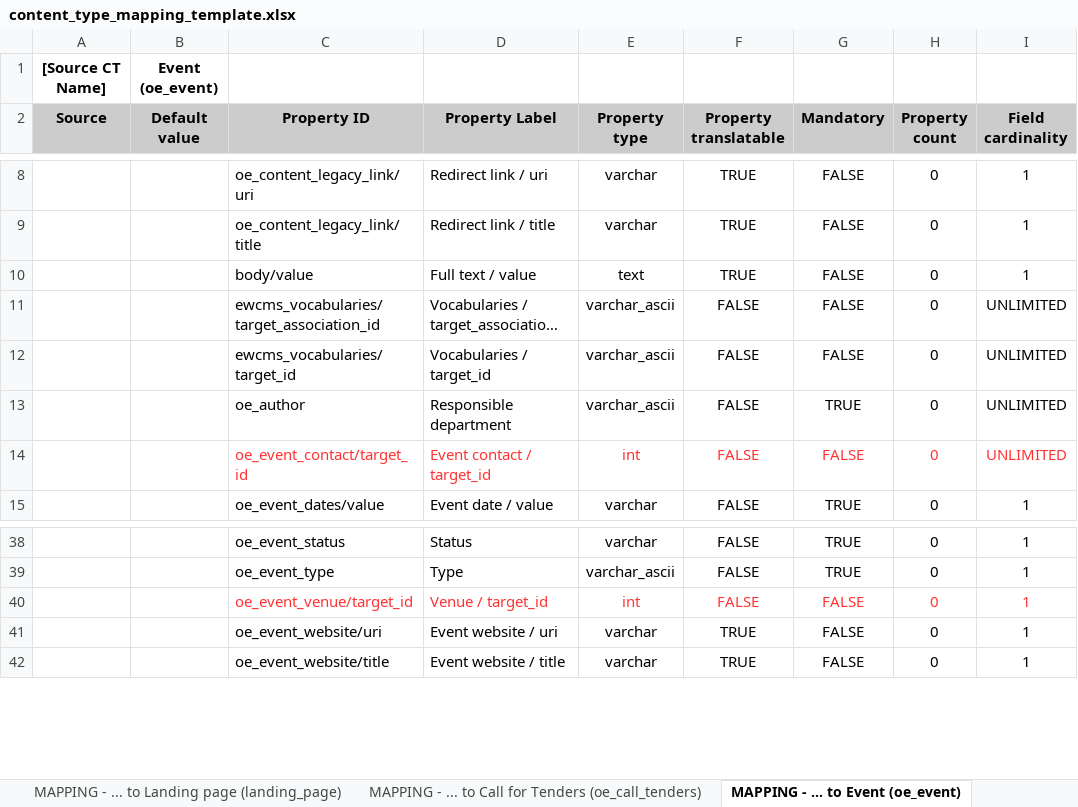
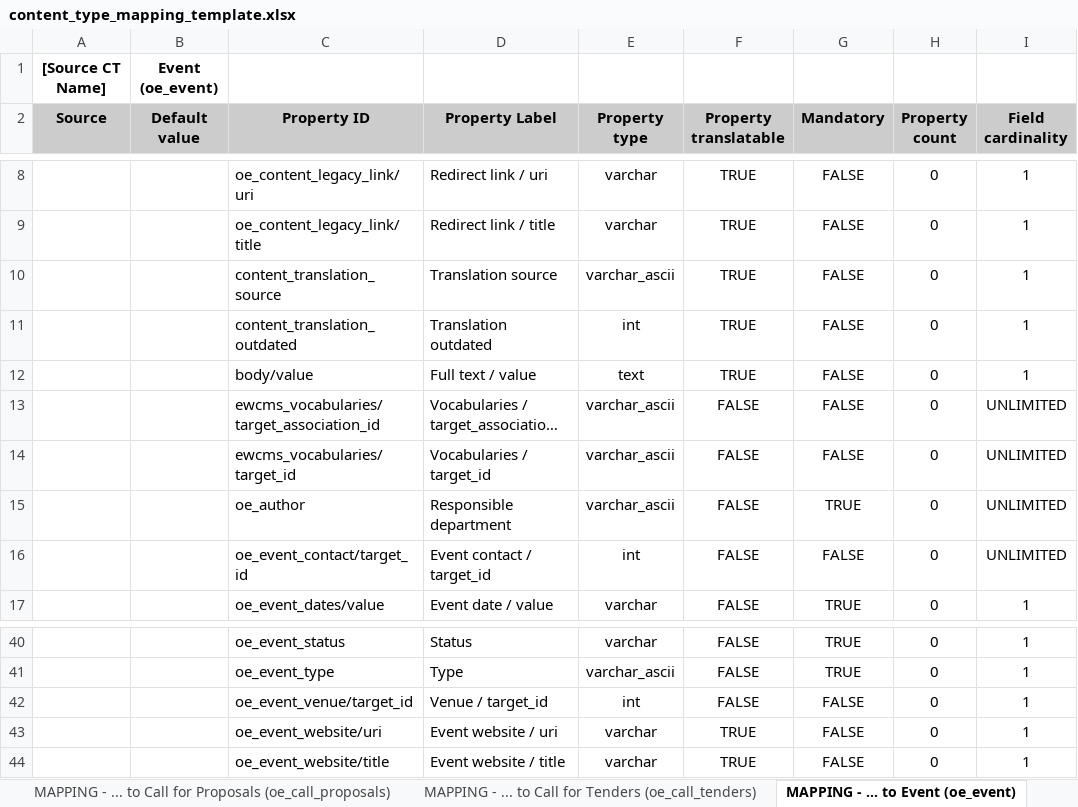
Before and after one commit to ioannis-ampatzis/dmt_mapping_template_creation, an Excel workbook: templates/content_type_mapping_template.xlsx, sheet MAPPING - ... to Event (oe_event), drawn as a sheet; only a part is shown, gaps mark what is left out; long unchanged cells end in …; values as stored, in another font and other column widths than the file's, no borders; addresses are those after the commit; the diff names each change by its address in the sheet, - before the commit and + after, or states it on an @@ line.

Commit message:
D8MT-1100: Update the mapping templates (EWCMS 1.16.0).

```diff
--- a/templates/content_type_mapping_template.xlsx (sheet MAPPING - ... to Event (oe_event))
+++ b/templates/content_type_mapping_template.xlsx (sheet MAPPING - ... to Event (oe_event))
+sheet tab: MAPPING - ... to Call for Proposals (oe_call_proposals)
+row 10:  |  | content_translation_source | Translation source | varchar_ascii | TRUE | FALSE | 0 | 1
+row 11:  |  | content_translation_outdated | Translation outdated | int | TRUE | FALSE | 0 | 1
-C16:I16 text colour: #FF3333
+C16:I16 text colour: black
-C42:I42 text colour: #FF3333
+C42:I42 text colour: black
```
Also changed, not shown: sheet MAPPING - ... to Publication (oe_publication), sheet MAPPING - ... to Project (oe_project), sheet MAPPING - ... to News (oe_news), sheet MAPPING - ... to Page (oe_page), sheet MAPPING - ... to Policy (oe_policy), sheet MAPPING - ... to Organisation (oe_organisation), other sheet tabs, templates/assets_mapping_template.xlsx, templates/taxonomy_terms_mapping_template.xlsx.
